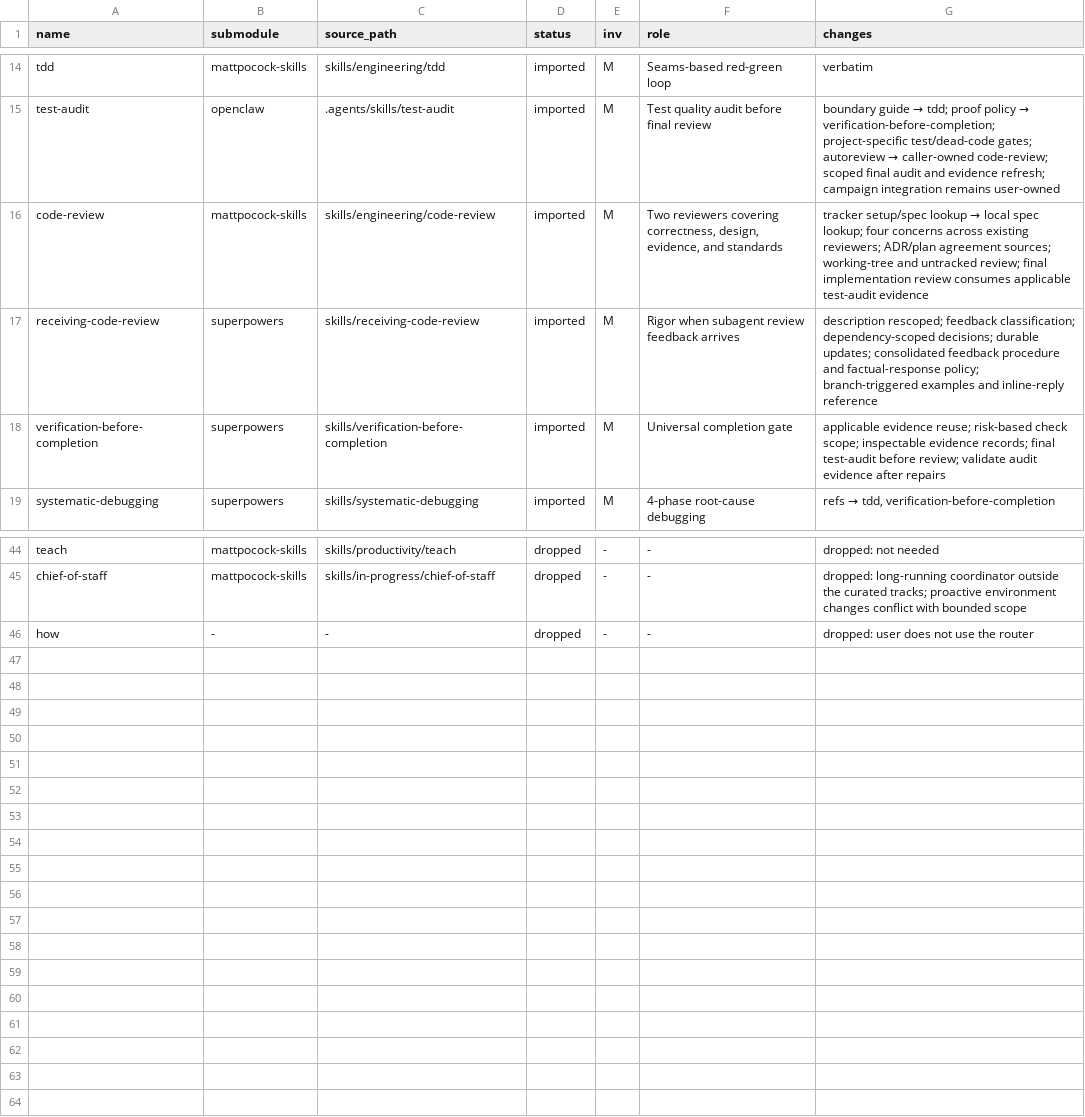
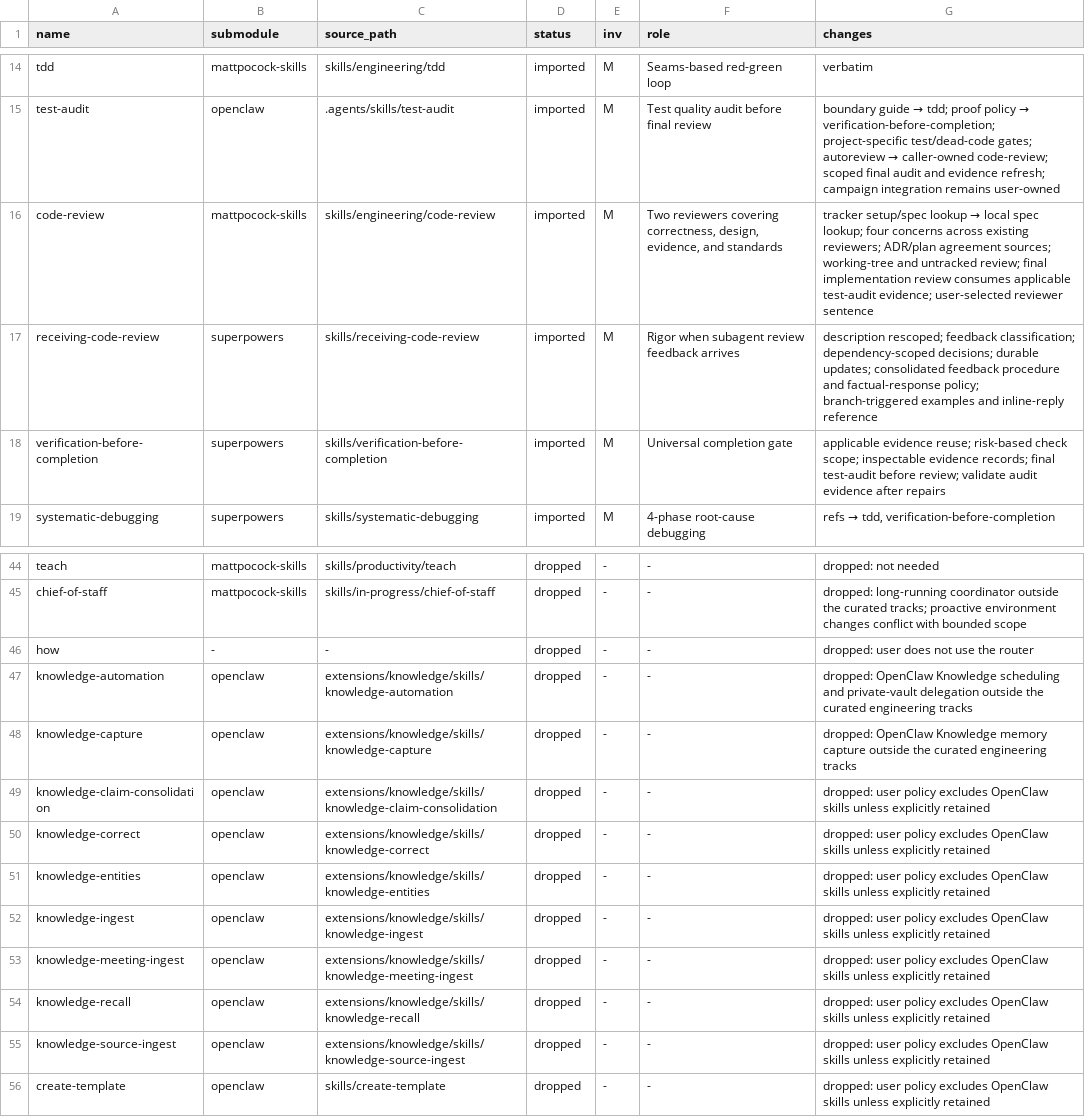
Before and after one commit to kubamarchwicki/engineering-skills, a TSV file: provenance.tsv, drawn as a sheet; only a part is shown, gaps mark what is left out.

Commit message:
chore: sync upstream (mattpocock-skills 5beb35b04..a496f5513, openclaw a5bb3f59c..8bc3a821e)

```diff
--- a/provenance.tsv
+++ b/provenance.tsv
@@ -15,3 +15,3 @@ tdd	mattpocock-skills	skills/engineering/tdd	imported	M	Seams-based red-green lo
 test-audit	openclaw	.agents/skills/test-audit	imported	M	Test quality audit before final review	boundary guide → tdd; proof policy → verification-before-completion; project-specific test/dead-code gates; autoreview → caller-owned code-review; scoped final audit and evidence refresh; campaign integration remains user-owned
-code-review	mattpocock-skills	skills/engineering/code-review	imported	M	Two reviewers covering correctness, design, evidence, and standards	tracker setup/spec lookup → local spec lookup; four concerns across existing reviewers; ADR/plan agreement sources; working-tree and untracked review; final implementation review consumes applicable test-audit evidence
+code-review	mattpocock-skills	skills/engineering/code-review	imported	M	Two reviewers covering correctness, design, evidence, and standards	tracker setup/spec lookup → local spec lookup; four concerns across existing reviewers; ADR/plan agreement sources; working-tree and untracked review; final implementation review consumes applicable test-audit evidence; user-selected reviewer sentence
 receiving-code-review	superpowers	skills/receiving-code-review	imported	M	Rigor when subagent review feedback arrives	description rescoped; feedback classification; dependency-scoped decisions; durable updates; consolidated feedback procedure and factual-response policy; branch-triggered examples and inline-reply reference
@@ -46 +46,11 @@ chief-of-staff	mattpocock-skills	skills/in-progress/chief-of-staff	dropped	-	-	d
 how	-	-	dropped	-	-	dropped: user does not use the router
+knowledge-automation	openclaw	extensions/knowledge/skills/knowledge-automation	dropped	-	-	dropped: OpenClaw Knowledge scheduling and private-vault delegation outside the curated engineering tracks
+knowledge-capture	openclaw	extensions/knowledge/skills/knowledge-capture	dropped	-	-	dropped: OpenClaw Knowledge memory capture outside the curated engineering tracks
+knowledge-claim-consolidation	openclaw	extensions/knowledge/skills/knowledge-claim-consolidation	dropped	-	-	dropped: user policy excludes OpenClaw skills unless explicitly retained
+knowledge-correct	openclaw	extensions/knowledge/skills/knowledge-correct	dropped	-	-	dropped: user policy excludes OpenClaw skills unless explicitly retained
+knowledge-entities	openclaw	extensions/knowledge/skills/knowledge-entities	dropped	-	-	dropped: user policy excludes OpenClaw skills unless explicitly retained
+knowledge-ingest	openclaw	extensions/knowledge/skills/knowledge-ingest	dropped	-	-	dropped: user policy excludes OpenClaw skills unless explicitly retained
+knowledge-meeting-ingest	openclaw	extensions/knowledge/skills/knowledge-meeting-ingest	dropped	-	-	dropped: user policy excludes OpenClaw skills unless explicitly retained
+knowledge-recall	openclaw	extensions/knowledge/skills/knowledge-recall	dropped	-	-	dropped: user policy excludes OpenClaw skills unless explicitly retained
+knowledge-source-ingest	openclaw	extensions/knowledge/skills/knowledge-source-ingest	dropped	-	-	dropped: user policy excludes OpenClaw skills unless explicitly retained
+create-template	openclaw	skills/create-template	dropped	-	-	dropped: user policy excludes OpenClaw skills unless explicitly retained
```
Also changed, not shown: 8 other files.
